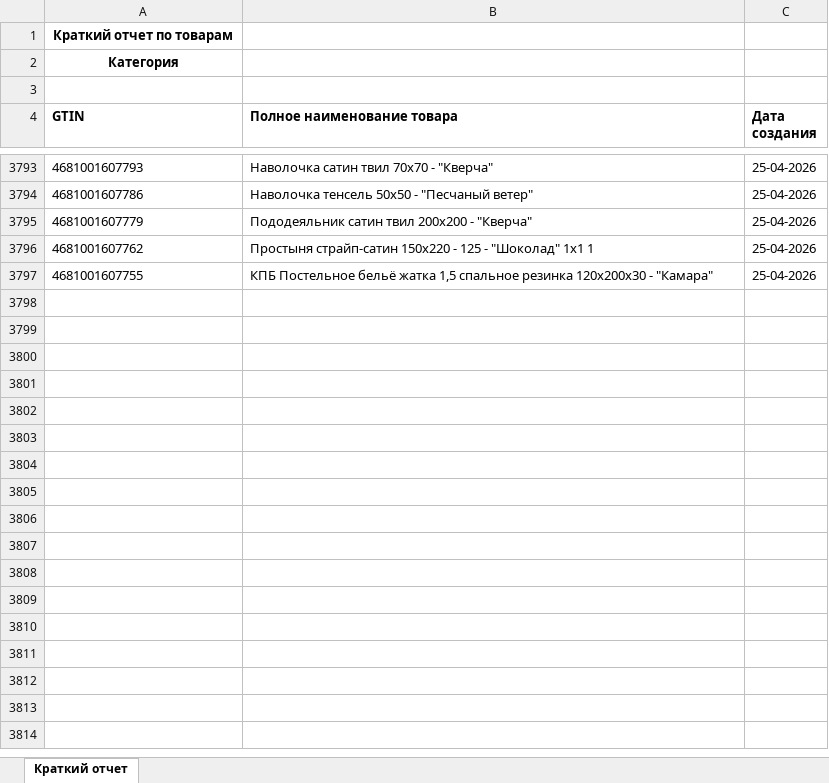
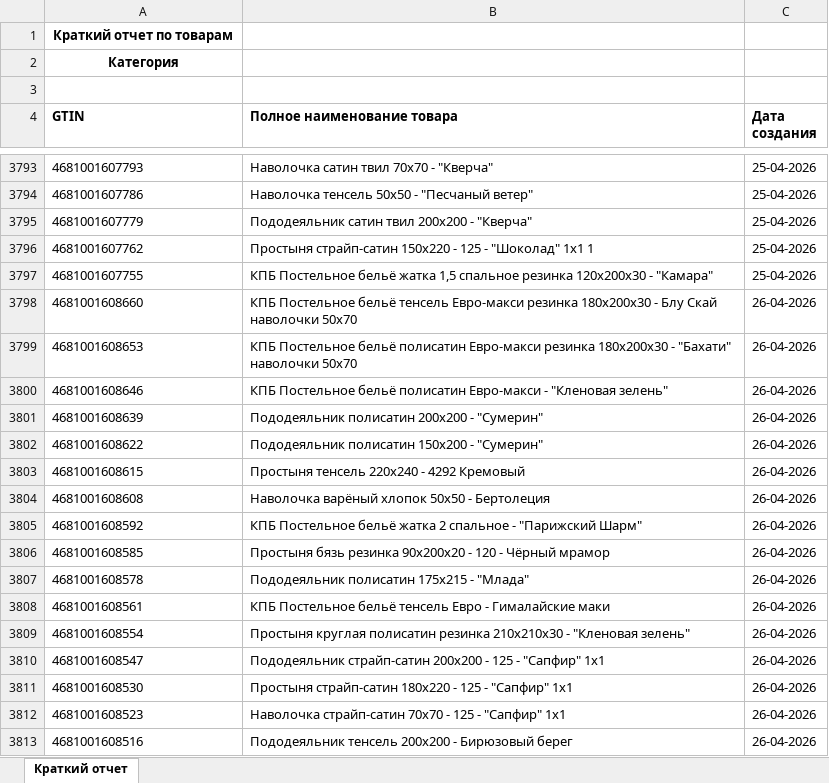
Before and after one commit to isergeich22/marking_system, an Excel workbook: public/Краткий отчет.xlsx, sheet Краткий отчет, drawn as a sheet; only a part is shown, gaps mark what is left out; values as stored, in another font and other column widths than the file's, no borders; the diff covers the shown part only; the diff names each change by its address in the sheet, - before the commit and + after, or states it on an @@ line.

```diff
--- a/public/Краткий отчет.xlsx (sheet Краткий отчет)
+++ b/public/Краткий отчет.xlsx (sheet Краткий отчет)
+row 3798: 4681001608660 | КПБ Постельное бельё тенсель Евро-макси резинка 180х200х30 - Блу Скай наволочки 50х70 | 26-04-2026
+row 3799: 4681001608653 | КПБ Постельное бельё полисатин Евро-макси резинка 180х200х30 - "Бахати" наволочки 50х70 | 26-04-2026
+row 3800: 4681001608646 | КПБ Постельное бельё полисатин Евро-макси - "Кленовая зелень" | 26-04-2026
+row 3801: 4681001608639 | Пододеяльник полисатин 200х200 - "Сумерин" | 26-04-2026
+row 3802: 4681001608622 | Пододеяльник полисатин 150х200 - "Сумерин" | 26-04-2026
+row 3803: 4681001608615 | Простыня тенсель 220х240 - 4292 Кремовый | 26-04-2026
+row 3804: 4681001608608 | Наволочка варёный хлопок 50х50 - Бертолеция | 26-04-2026
+row 3805: 4681001608592 | КПБ Постельное бельё жатка 2 спальное - "Парижский Шарм" | 26-04-2026
+row 3806: 4681001608585 | Простыня бязь резинка 90х200х20 - 120 - Чёрный мрамор | 26-04-2026
+row 3807: 4681001608578 | Пододеяльник полисатин 175х215 - "Млада" | 26-04-2026
+row 3808: 4681001608561 | КПБ Постельное бельё тенсель Евро - Гималайские маки | 26-04-2026
+row 3809: 4681001608554 | Простыня круглая полисатин резинка 210х210х30 - "Кленовая зелень" | 26-04-2026
+row 3810: 4681001608547 | Пододеяльник страйп-сатин 200х200 - 125 - "Сапфир" 1х1 | 26-04-2026
+row 3811: 4681001608530 | Простыня страйп-сатин 180х220 - 125 - "Сапфир" 1х1 | 26-04-2026
+row 3812: 4681001608523 | Наволочка страйп-сатин 70х70 - 125 - "Сапфир" 1х1 | 26-04-2026
+row 3813: 4681001608516 | Пододеяльник тенсель 200х200 - Бирюзовый берег | 26-04-2026
```
Also changed, not shown: 27 added rows elsewhere in this sheet, 1 other file.
